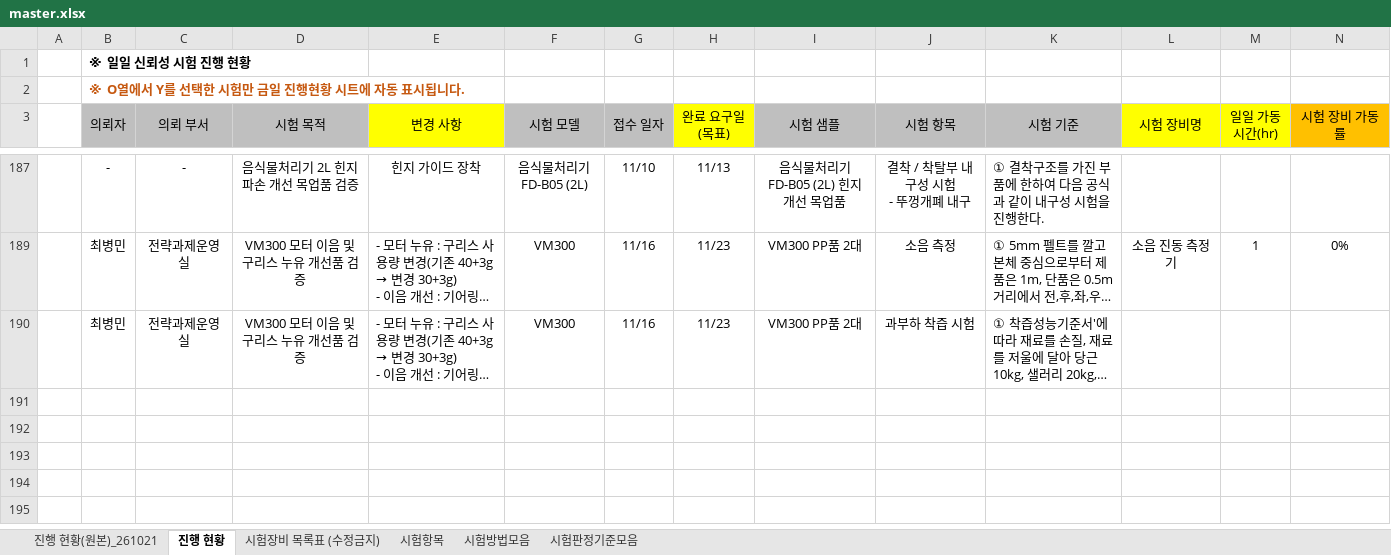
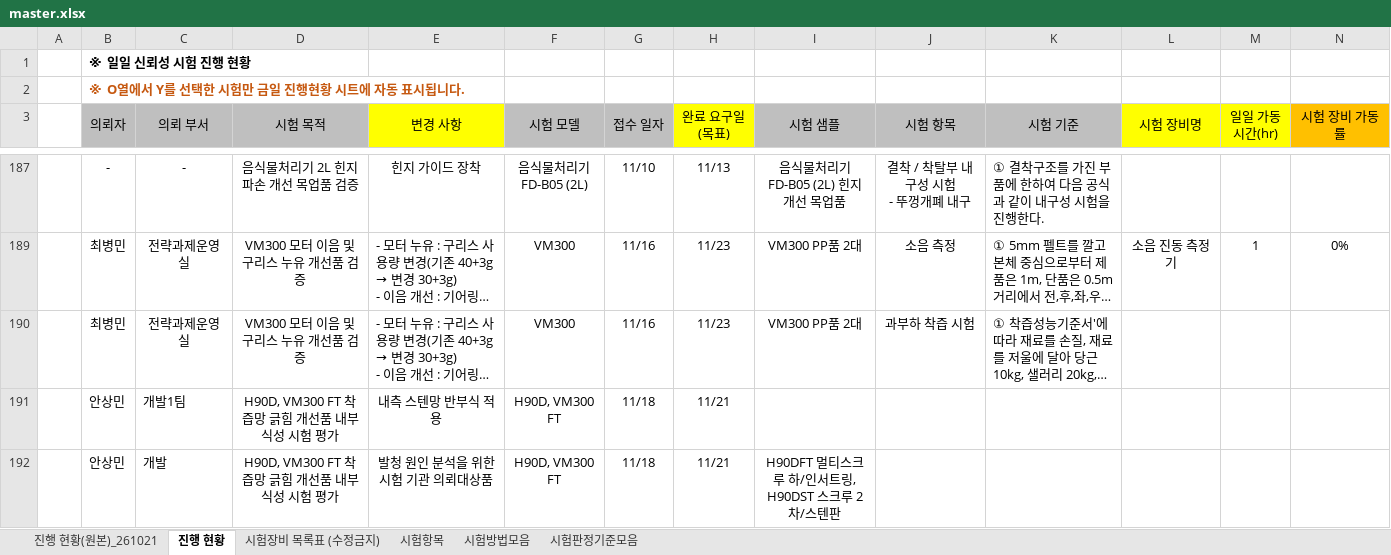
Before and after one commit to simjb23-oss/hurom-reliability, an Excel workbook: master.xlsx, sheet 진행 현황, drawn as a sheet; only a part is shown, gaps mark what is left out; long unchanged cells end in …; values as stored, in another font and other column widths than the file's, no borders; rows hold the shown columns only; ↵ is a line break in a cell; the diff names each change by its address in the sheet, - before the commit and + after, or states it on an @@ line.

Commit message:
Master 동기화 2026-11-18T03:01:17Z

```diff
--- a/master.xlsx (sheet 진행 현황)
+++ b/master.xlsx (sheet 진행 현황)
+row 191:  | 안상민 | 개발1팀 | H90D, VM300 FT 착즙망 긁힘 개선품 내부식성 시험 평가 | 내측 스텐망 반부식 적용 | H90D, VM300 FT | 11/18 | 11/21
+row 192:  | 안상민 | 개발 | H90D, VM300 FT 착즙망 긁힘 개선품 내부식성 시험 평가 | 발청 원인 분석을 위한 시험 기관 의뢰대상품 | H90D, VM300 FT | 11/18 | 11/21 | H90DFT 멀티스크루 하/인서트링, ↵ H90DST 스크루 2차/스텐판
```
Also changed, not shown: 1 other file.
